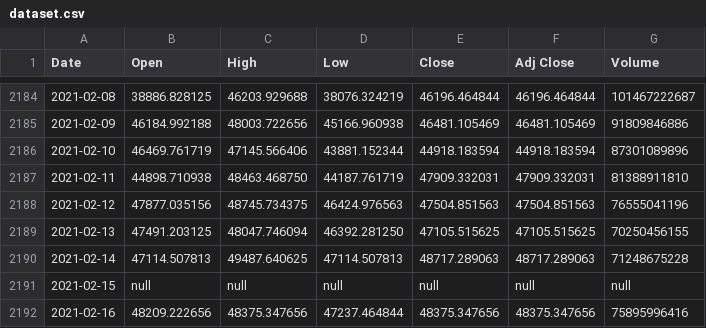
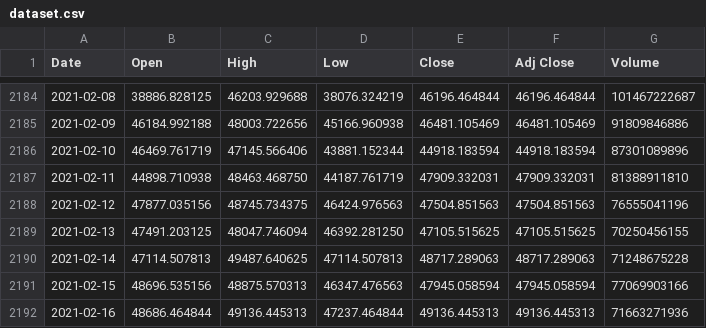
Before and after one commit to unfriendly/nntests, a CSV file: dataset.csv, drawn as a sheet; only a part is shown, gaps mark what is left out.

```diff
--- a/dataset.csv
+++ b/dataset.csv
@@ -2190,3 +2190,3 @@ Date,Open,High,Low,Close,Adj Close,Volume
 2021-02-14,47114.507813,49487.640625,47114.507813,48717.289063,48717.289063,71248675228
-2021-02-15,null,null,null,null,null,null
-2021-02-16,48209.222656,48375.347656,47237.464844,48375.347656,48375.347656,75895996416
+2021-02-15,48696.535156,48875.570313,46347.476563,47945.058594,47945.058594,77069903166
+2021-02-16,48686.464844,49136.445313,47237.464844,49136.445313,49136.445313,71663271936
```
Also changed, not shown: 1 other file.
